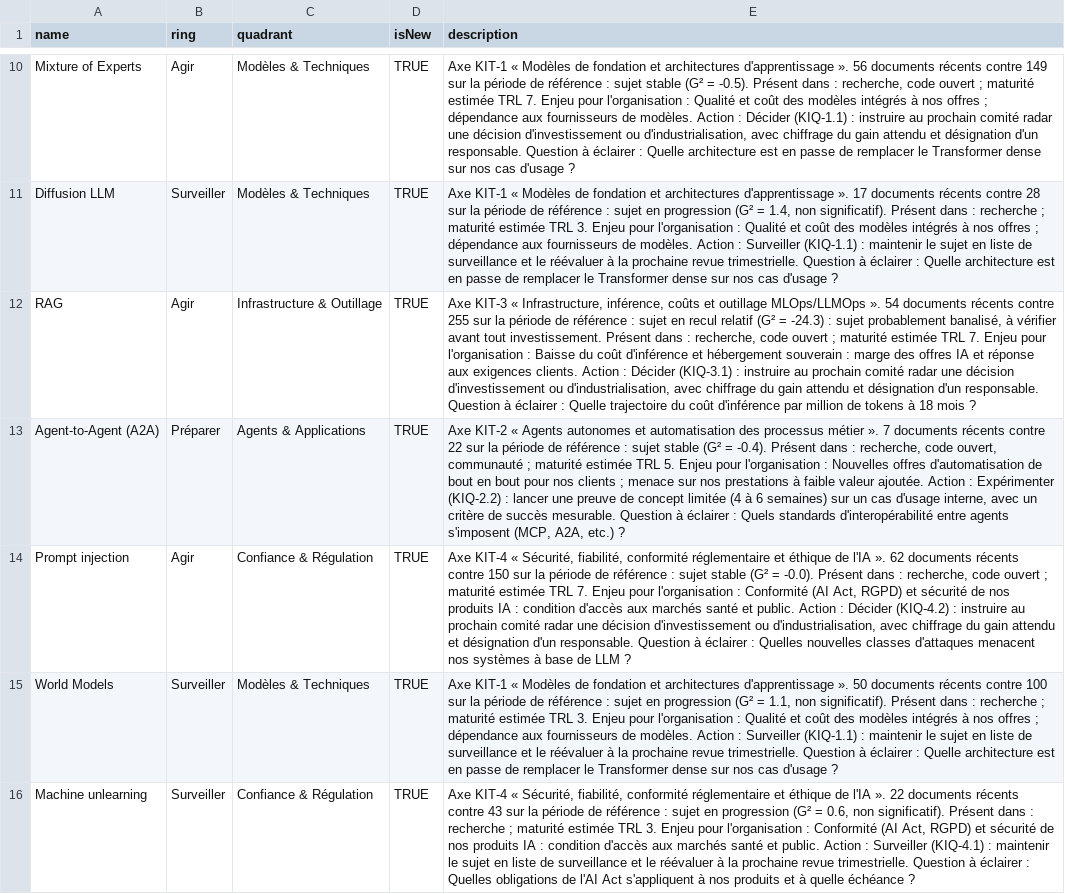
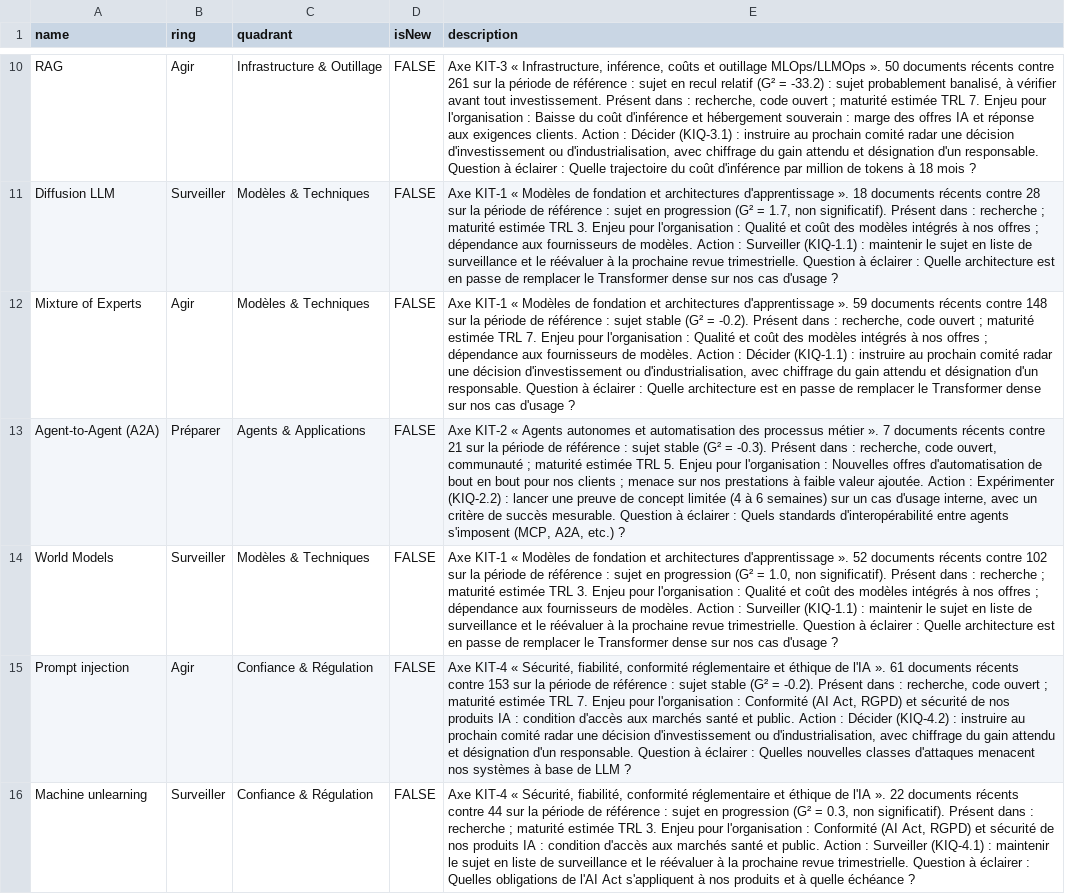
Before and after one commit to nderhore/radar-veille-ia, a CSV file: output/radar-byor.csv, drawn as a sheet; only a part is shown, gaps mark what is left out; removed rows and columns are numbered as before the commit, all else as after; the diff covers the shown part only; the diff names each change by its address in the sheet, - before the commit and + after, or states it on an @@ line.

```diff
--- a/output/radar-byor.csv
+++ b/output/radar-byor.csv
-row 10: Mixture of Experts | Agir | Modèles & Techniques | TRUE | Axe KIT-1 « Modèles de fondation et architectures d'apprentissage ». 56 documents récents contre 149 sur la période de référence : sujet stable (G² = -0.5). Présent dans : recherche, code ouvert ; maturité estimée TRL 7. Enjeu pour l'organisation : Qualité et coût des modèles intégrés à nos offres ; dépendance aux fournisseurs de modèles. Action : Décider (KIQ-1.1) : instruire au prochain comité radar une décision d'investissement ou d'industrialisation, avec chiffrage du gain attendu et désignation d'un responsable. Question à éclairer : Quelle architecture est en passe de remplacer le Transformer dense sur nos cas d'usage ?
-row 11: Diffusion LLM | Surveiller | Modèles & Techniques | TRUE | Axe KIT-1 « Modèles de fondation et architectures d'apprentissage ». 17 documents récents contre 28 sur la période de référence : sujet en progression (G² = 1.4, non significatif). Présent dans : recherche ; maturité estimée TRL 3. Enjeu pour l'organisation : Qualité et coût des modèles intégrés à nos offres ; dépendance aux fournisseurs de modèles. Action : Surveiller (KIQ-1.1) : maintenir le sujet en liste de surveillance et le réévaluer à la prochaine revue trimestrielle. Question à éclairer : Quelle architecture est en passe de remplacer le Transformer dense sur nos cas d'usage ?
-D10 (isNew): TRUE
+D10 (isNew): FALSE
-E10 (description): …MLOps/LLMOps ». 54 documents récents contre 255 sur la période de référence : sujet en recul relatif (G² = -24.3) : sujet…
+E10 (description): …MLOps/LLMOps ». 50 documents récents contre 261 sur la période de référence : sujet en recul relatif (G² = -33.2) : sujet…
+row 11: Diffusion LLM | Surveiller | Modèles & Techniques | FALSE | Axe KIT-1 « Modèles de fondation et architectures d'apprentissage ». 18 documents récents contre 28 sur la période de référence : sujet en progression (G² = 1.7, non significatif). Présent dans : recherche ; maturité estimée TRL 3. Enjeu pour l'organisation : Qualité et coût des modèles intégrés à nos offres ; dépendance aux fournisseurs de modèles. Action : Surveiller (KIQ-1.1) : maintenir le sujet en liste de surveillance et le réévaluer à la prochaine revue trimestrielle. Question à éclairer : Quelle architecture est en passe de remplacer le Transformer dense sur nos cas d'usage ?
+row 12: Mixture of Experts | Agir | Modèles & Techniques | FALSE | Axe KIT-1 « Modèles de fondation et architectures d'apprentissage ». 59 documents récents contre 148 sur la période de référence : sujet stable (G² = -0.2). Présent dans : recherche, code ouvert ; maturité estimée TRL 7. Enjeu pour l'organisation : Qualité et coût des modèles intégrés à nos offres ; dépendance aux fournisseurs de modèles. Action : Décider (KIQ-1.1) : instruire au prochain comité radar une décision d'investissement ou d'industrialisation, avec chiffrage du gain attendu et désignation d'un responsable. Question à éclairer : Quelle architecture est en passe de remplacer le Transformer dense sur nos cas d'usage ?
-D13 (isNew): TRUE
+D13 (isNew): FALSE
-E13 (description): …récents contre 22 sur la période de référence : sujet stable (G² = -0.4). Présent dans…
+E13 (description): …récents contre 21 sur la période de référence : sujet stable (G² = -0.3). Présent dans…
+row 14: World Models | Surveiller | Modèles & Techniques | FALSE | Axe KIT-1 « Modèles de fondation et architectures d'apprentissage ». 52 documents récents contre 102 sur la période de référence : sujet en progression (G² = 1.0, non significatif). Présent dans : recherche ; maturité estimée TRL 3. Enjeu pour l'organisation : Qualité et coût des modèles intégrés à nos offres ; dépendance aux fournisseurs de modèles. Action : Surveiller (KIQ-1.1) : maintenir le sujet en liste de surveillance et le réévaluer à la prochaine revue trimestrielle. Question à éclairer : Quelle architecture est en passe de remplacer le Transformer dense sur nos cas d'usage ?
-D15 (isNew): TRUE
+D15 (isNew): FALSE
-E15 (description): …l'IA ». 62 documents récents contre 150 sur la période de référence : sujet stable (G² = -0.0). Présent dans…
+E15 (description): …l'IA ». 61 documents récents contre 153 sur la période de référence : sujet stable (G² = -0.2). Présent dans…
-row 15: World Models | Surveiller | Modèles & Techniques | TRUE | Axe KIT-1 « Modèles de fondation et architectures d'apprentissage ». 50 documents récents contre 100 sur la période de référence : sujet en progression (G² = 1.1, non significatif). Présent dans : recherche ; maturité estimée TRL 3. Enjeu pour l'organisation : Qualité et coût des modèles intégrés à nos offres ; dépendance aux fournisseurs de modèles. Action : Surveiller (KIQ-1.1) : maintenir le sujet en liste de surveillance et le réévaluer à la prochaine revue trimestrielle. Question à éclairer : Quelle architecture est en passe de remplacer le Transformer dense sur nos cas d'usage ?
-D16 (isNew): TRUE
+D16 (isNew): FALSE
-E16 (description): …récents contre 43 sur la période de référence : sujet en progression (G² = 0.6, non significatif).…
+E16 (description): …récents contre 44 sur la période de référence : sujet en progression (G² = 0.3, non significatif).…
```
Also changed, not shown: 1 added row, 1 removed row and 14 edited cells elsewhere in this file, 6 other files.
